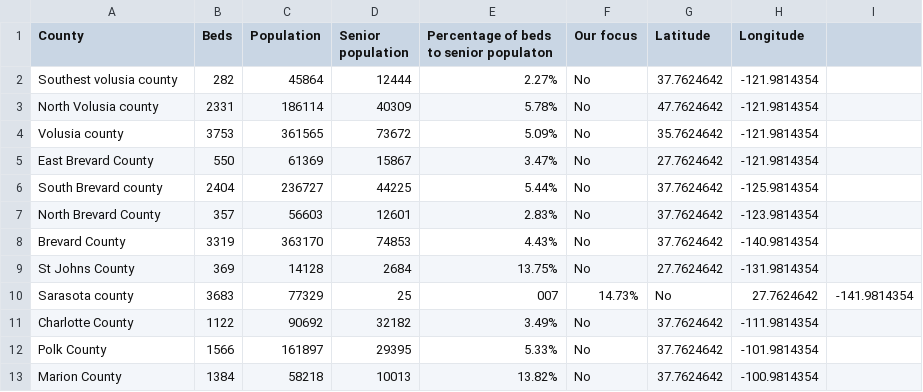
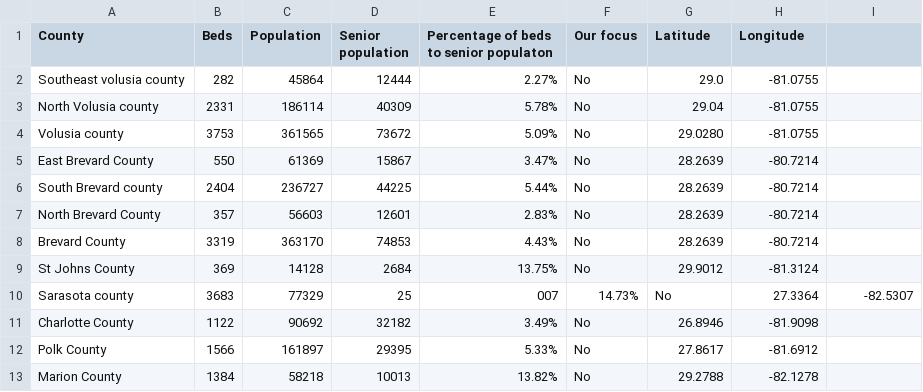
Before and after one commit to dakshil/dakshil.github.io, a CSV file: brilliance.csv, drawn as a sheet.

Commit message:
Add files via upload

```diff
--- a/brilliance.csv
+++ b/brilliance.csv
@@ -1,13 +1,13 @@
 County;Beds;Population;Senior population;Percentage of beds to senior populaton;Our focus;Latitude;Longitude
-Southest volusia county;282;45864;12444;2.27%;No;37.7624642;-121.9814354
-North Volusia county;2331;186114;40309;5.78%;No;47.7624642;-121.9814354
-Volusia county;3753;361565;73672;5.09%;No;35.7624642;-121.9814354
-East Brevard County;550;61369;15867;3.47%;No;27.7624642;-121.9814354
-South Brevard county;2404;236727;44225;5.44%;No;37.7624642;-125.9814354
-North Brevard County;357;56603;12601;2.83%;No;37.7624642;-123.9814354
-Brevard County;3319;363170;74853;4.43%;No;37.7624642;-140.9814354
-St Johns County;369;14128;2684;13.75%;No;27.7624642;-131.9814354
-Sarasota county;3683;77329;25;007;14.73%;No;27.7624642;-141.9814354
-Charlotte County;1122;90692;32182;3.49%;No;37.7624642;-111.9814354
-Polk County;1566;161897;29395;5.33%;No;37.7624642;-101.9814354
-Marion County;1384;58218;10013;13.82%;No;37.7624642;-100.9814354
+Southeast volusia county;282;45864;12444;2.27%;No;29.0;-81.0755
+North Volusia county;2331;186114;40309;5.78%;No;29.04;-81.0755
+Volusia county;3753;361565;73672;5.09%;No;29.0280;-81.0755
+East Brevard County;550;61369;15867;3.47%;No;28.2639;-80.7214
+South Brevard county;2404;236727;44225;5.44%;No;28.2639;-80.7214
+North Brevard County;357;56603;12601;2.83%;No;28.2639;-80.7214
+Brevard County;3319;363170;74853;4.43%;No;28.2639;-80.7214
+St Johns County;369;14128;2684;13.75%;No;29.9012;-81.3124
+Sarasota county;3683;77329;25;007;14.73%;No;27.3364;-82.5307
+Charlotte County;1122;90692;32182;3.49%;No;26.8946;-81.9098
+Polk County;1566;161897;29395;5.33%;No;27.8617;-81.6912
+Marion County;1384;58218;10013;13.82%;No;29.2788;-82.1278
```
